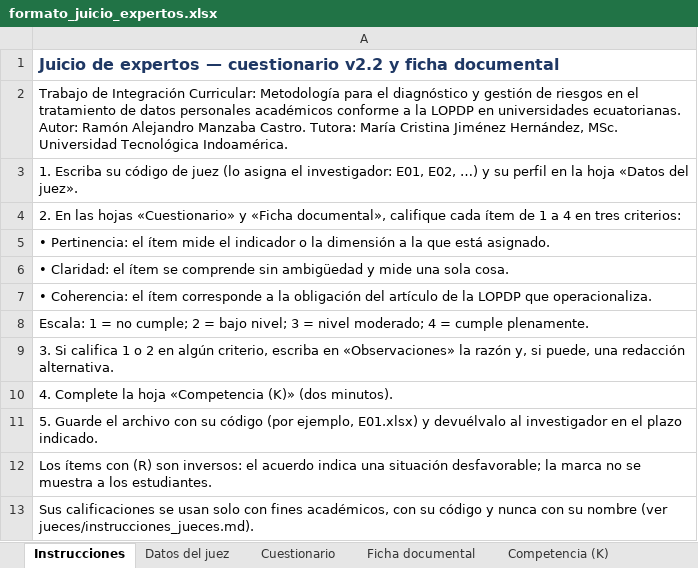
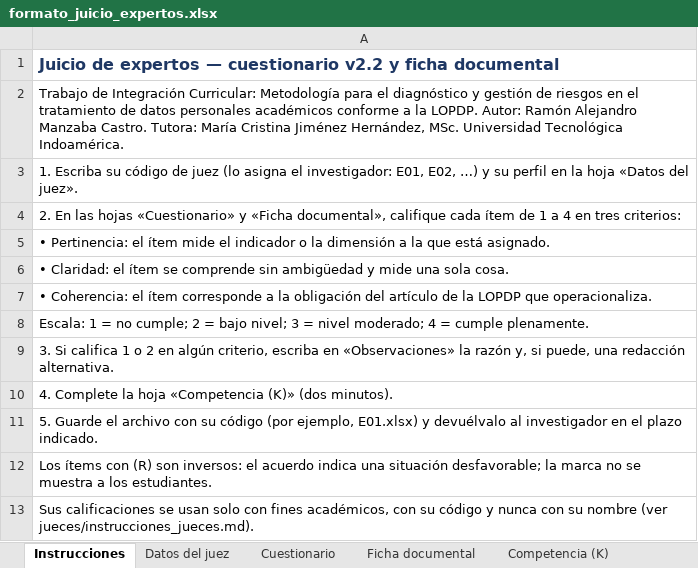
Before and after one commit to ramonalejandromanzaba-wq/Tesis, an Excel workbook: jueces/formato_juicio_expertos.xlsx, sheet Instrucciones, drawn as a sheet; values as stored, in another font and other column widths than the file's, no borders; the diff names each change by its address in the sheet, - before the commit and + after, or states it on an @@ line.

```diff
--- a/jueces/formato_juicio_expertos.xlsx (sheet Instrucciones)
+++ b/jueces/formato_juicio_expertos.xlsx (sheet Instrucciones)
-A2: …a la LOPDP en universidades ecuatorianas. Autor: Ramón…
+A2: …a la LOPDP. Autor: Ramón…
```
Also changed, not shown: 18 other files.
